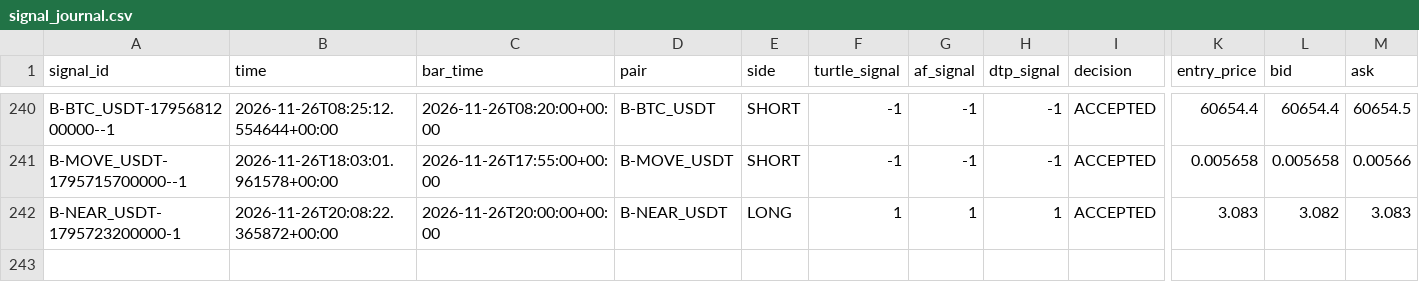
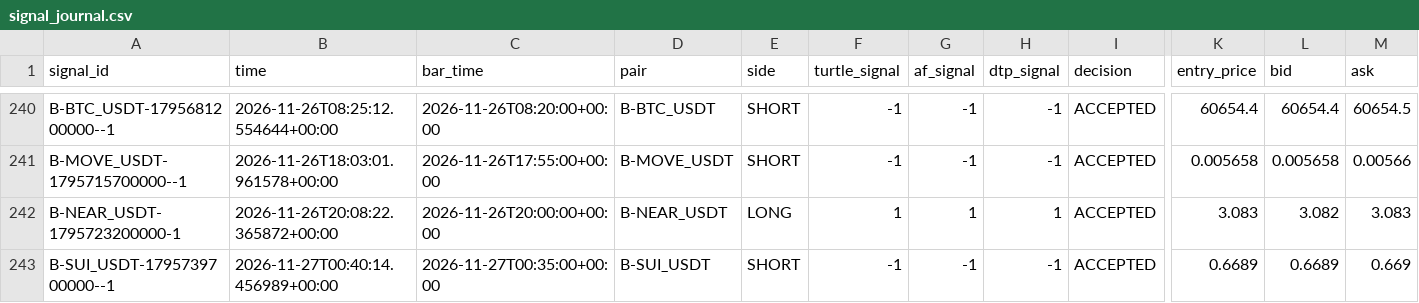
Before and after one commit to harnepal-hub/AMTE-Self-Evolving-Intraday-Trading-Engine, a CSV file: data/paper_3strategy/signal_journal.csv, drawn as a sheet; only a part is shown, gaps mark what is left out; rows hold the shown columns only; the diff names each change by its address in the sheet, - before the commit and + after, or states it on an @@ line.

```diff
--- a/data/paper_3strategy/signal_journal.csv
+++ b/data/paper_3strategy/signal_journal.csv
+row 243: B-SUI_USDT-1795739700000--1 | 2026-11-27T00:40:14.456989+00:00 | 2026-11-27T00:35:00+00:00 | B-SUI_USDT | SHORT | -1 | -1 | -1 | ACCEPTED | 0.6689 | 0.6689 | 0.669
```
Also changed, not shown: 13 other files.
